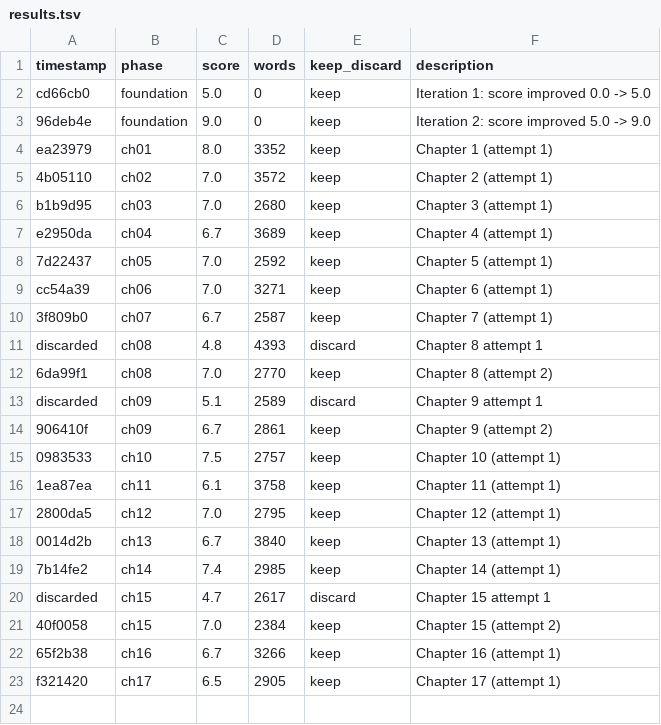
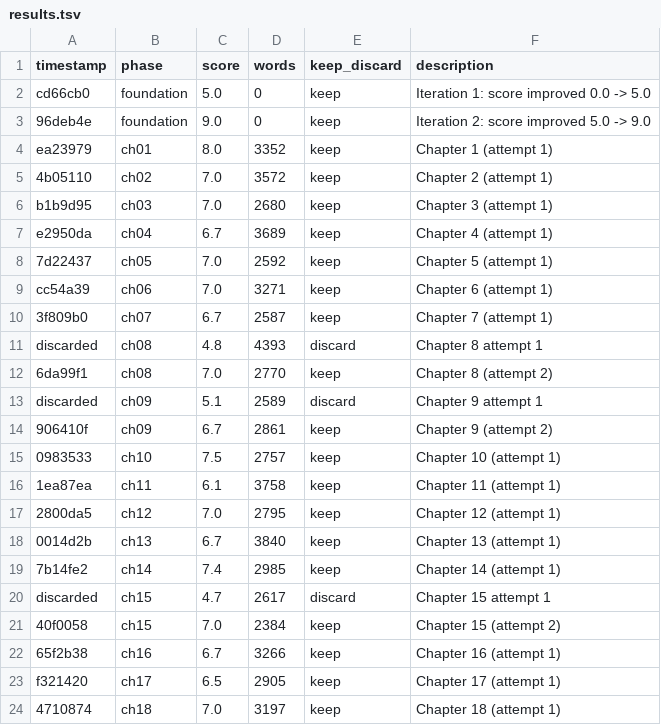
Before and after one commit to omoios/autonovel, a TSV file: results.tsv, drawn as a sheet; the diff names each change by its address in the sheet, - before the commit and + after, or states it on an @@ line.

```diff
--- a/results.tsv
+++ b/results.tsv
+row 24: 4710874 | ch18 | 7.0 | 3197 | keep | Chapter 18 (attempt 1)
```
Also changed, not shown: 2 other files.
